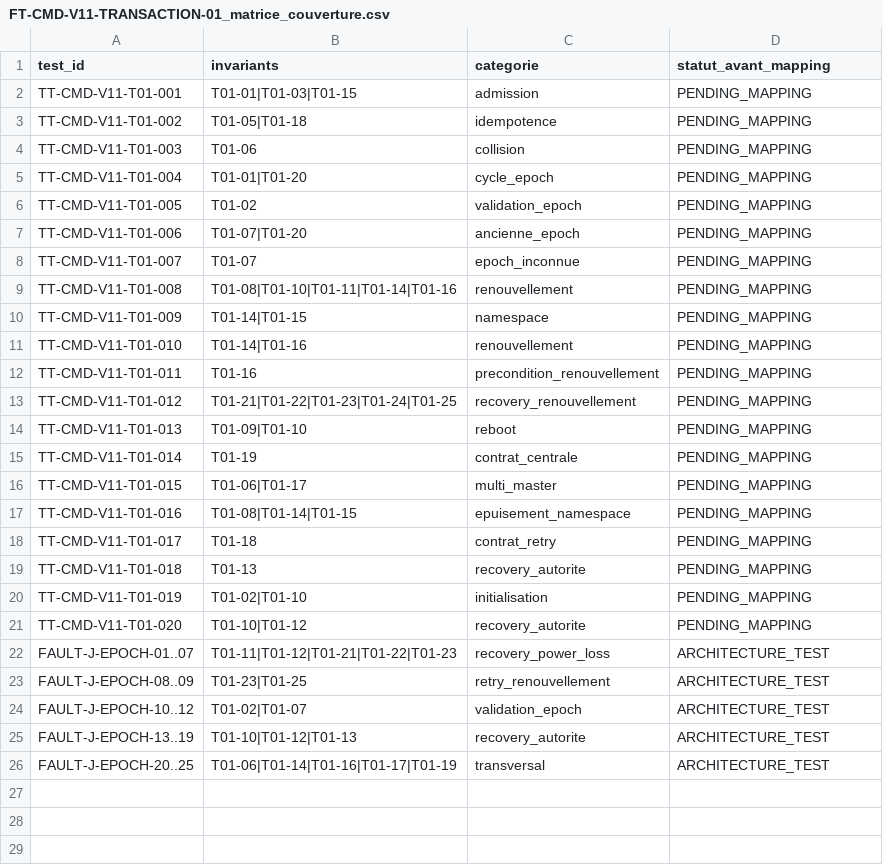
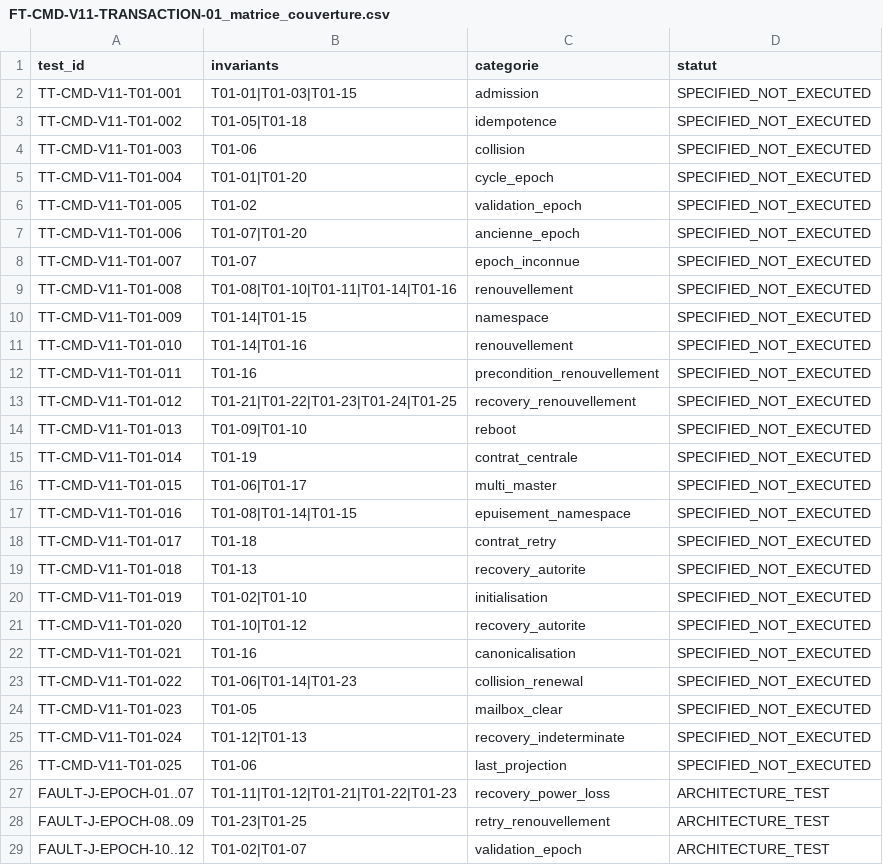
Before and after one commit to loloLR17/MSM_vibe, a CSV file: Modbus RTU/02_Validation/FT_CMD/V1_1_TRANSACTION_01/FT-CMD-V11-TRANSACTION-01_matrice_couverture.csv, drawn as a sheet; only a part is shown; the shorter side is filled out with more unchanged rows.

Commit message:
Architecture: freeze V1.1 transaction epoch mapping

```diff
--- a/Modbus RTU/02_Validation/FT_CMD/V1_1_TRANSACTION_01/FT-CMD-V11-TRANSACTION-01_matrice_couverture.csv
+++ b/Modbus RTU/02_Validation/FT_CMD/V1_1_TRANSACTION_01/FT-CMD-V11-TRANSACTION-01_matrice_couverture.csv
@@ -1,22 +1,27 @@
-test_id,invariants,categorie,statut_avant_mapping
-TT-CMD-V11-T01-001,T01-01|T01-03|T01-15,admission,PENDING_MAPPING
-TT-CMD-V11-T01-002,T01-05|T01-18,idempotence,PENDING_MAPPING
-TT-CMD-V11-T01-003,T01-06,collision,PENDING_MAPPING
-TT-CMD-V11-T01-004,T01-01|T01-20,cycle_epoch,PENDING_MAPPING
-TT-CMD-V11-T01-005,T01-02,validation_epoch,PENDING_MAPPING
-TT-CMD-V11-T01-006,T01-07|T01-20,ancienne_epoch,PENDING_MAPPING
-TT-CMD-V11-T01-007,T01-07,epoch_inconnue,PENDING_MAPPING
-TT-CMD-V11-T01-008,T01-08|T01-10|T01-11|T01-14|T01-16,renouvellement,PENDING_MAPPING
-TT-CMD-V11-T01-009,T01-14|T01-15,namespace,PENDING_MAPPING
-TT-CMD-V11-T01-010,T01-14|T01-16,renouvellement,PENDING_MAPPING
-TT-CMD-V11-T01-011,T01-16,precondition_renouvellement,PENDING_MAPPING
-TT-CMD-V11-T01-012,T01-21|T01-22|T01-23|T01-24|T01-25,recovery_renouvellement,PENDING_MAPPING
-TT-CMD-V11-T01-013,T01-09|T01-10,reboot,PENDING_MAPPING
-TT-CMD-V11-T01-014,T01-19,contrat_centrale,PENDING_MAPPING
-TT-CMD-V11-T01-015,T01-06|T01-17,multi_master,PENDING_MAPPING
-TT-CMD-V11-T01-016,T01-08|T01-14|T01-15,epuisement_namespace,PENDING_MAPPING
-TT-CMD-V11-T01-017,T01-18,contrat_retry,PENDING_MAPPING
-TT-CMD-V11-T01-018,T01-13,recovery_autorite,PENDING_MAPPING
-TT-CMD-V11-T01-019,T01-02|T01-10,initialisation,PENDING_MAPPING
-TT-CMD-V11-T01-020,T01-10|T01-12,recovery_autorite,PENDING_MAPPING
+test_id,invariants,categorie,statut
+TT-CMD-V11-T01-001,T01-01|T01-03|T01-15,admission,SPECIFIED_NOT_EXECUTED
+TT-CMD-V11-T01-002,T01-05|T01-18,idempotence,SPECIFIED_NOT_EXECUTED
+TT-CMD-V11-T01-003,T01-06,collision,SPECIFIED_NOT_EXECUTED
+TT-CMD-V11-T01-004,T01-01|T01-20,cycle_epoch,SPECIFIED_NOT_EXECUTED
+TT-CMD-V11-T01-005,T01-02,validation_epoch,SPECIFIED_NOT_EXECUTED
+TT-CMD-V11-T01-006,T01-07|T01-20,ancienne_epoch,SPECIFIED_NOT_EXECUTED
+TT-CMD-V11-T01-007,T01-07,epoch_inconnue,SPECIFIED_NOT_EXECUTED
+TT-CMD-V11-T01-008,T01-08|T01-10|T01-11|T01-14|T01-16,renouvellement,SPECIFIED_NOT_EXECUTED
+TT-CMD-V11-T01-009,T01-14|T01-15,namespace,SPECIFIED_NOT_EXECUTED
+TT-CMD-V11-T01-010,T01-14|T01-16,renouvellement,SPECIFIED_NOT_EXECUTED
+TT-CMD-V11-T01-011,T01-16,precondition_renouvellement,SPECIFIED_NOT_EXECUTED
+TT-CMD-V11-T01-012,T01-21|T01-22|T01-23|T01-24|T01-25,recovery_renouvellement,SPECIFIED_NOT_EXECUTED
+TT-CMD-V11-T01-013,T01-09|T01-10,reboot,SPECIFIED_NOT_EXECUTED
+TT-CMD-V11-T01-014,T01-19,contrat_centrale,SPECIFIED_NOT_EXECUTED
+TT-CMD-V11-T01-015,T01-06|T01-17,multi_master,SPECIFIED_NOT_EXECUTED
+TT-CMD-V11-T01-016,T01-08|T01-14|T01-15,epuisement_namespace,SPECIFIED_NOT_EXECUTED
+TT-CMD-V11-T01-017,T01-18,contrat_retry,SPECIFIED_NOT_EXECUTED
+TT-CMD-V11-T01-018,T01-13,recovery_autorite,SPECIFIED_NOT_EXECUTED
+TT-CMD-V11-T01-019,T01-02|T01-10,initialisation,SPECIFIED_NOT_EXECUTED
+TT-CMD-V11-T01-020,T01-10|T01-12,recovery_autorite,SPECIFIED_NOT_EXECUTED
+TT-CMD-V11-T01-021,T01-16,canonicalisation,SPECIFIED_NOT_EXECUTED
+TT-CMD-V11-T01-022,T01-06|T01-14|T01-23,collision_renewal,SPECIFIED_NOT_EXECUTED
+TT-CMD-V11-T01-023,T01-05,mailbox_clear,SPECIFIED_NOT_EXECUTED
+TT-CMD-V11-T01-024,T01-12|T01-13,recovery_indeterminate,SPECIFIED_NOT_EXECUTED
+TT-CMD-V11-T01-025,T01-06,last_projection,SPECIFIED_NOT_EXECUTED
 FAULT-J-EPOCH-01..07,T01-11|T01-12|T01-21|T01-22|T01-23,recovery_power_loss,ARCHITECTURE_TEST
```
Also changed, not shown: 7 other files.
